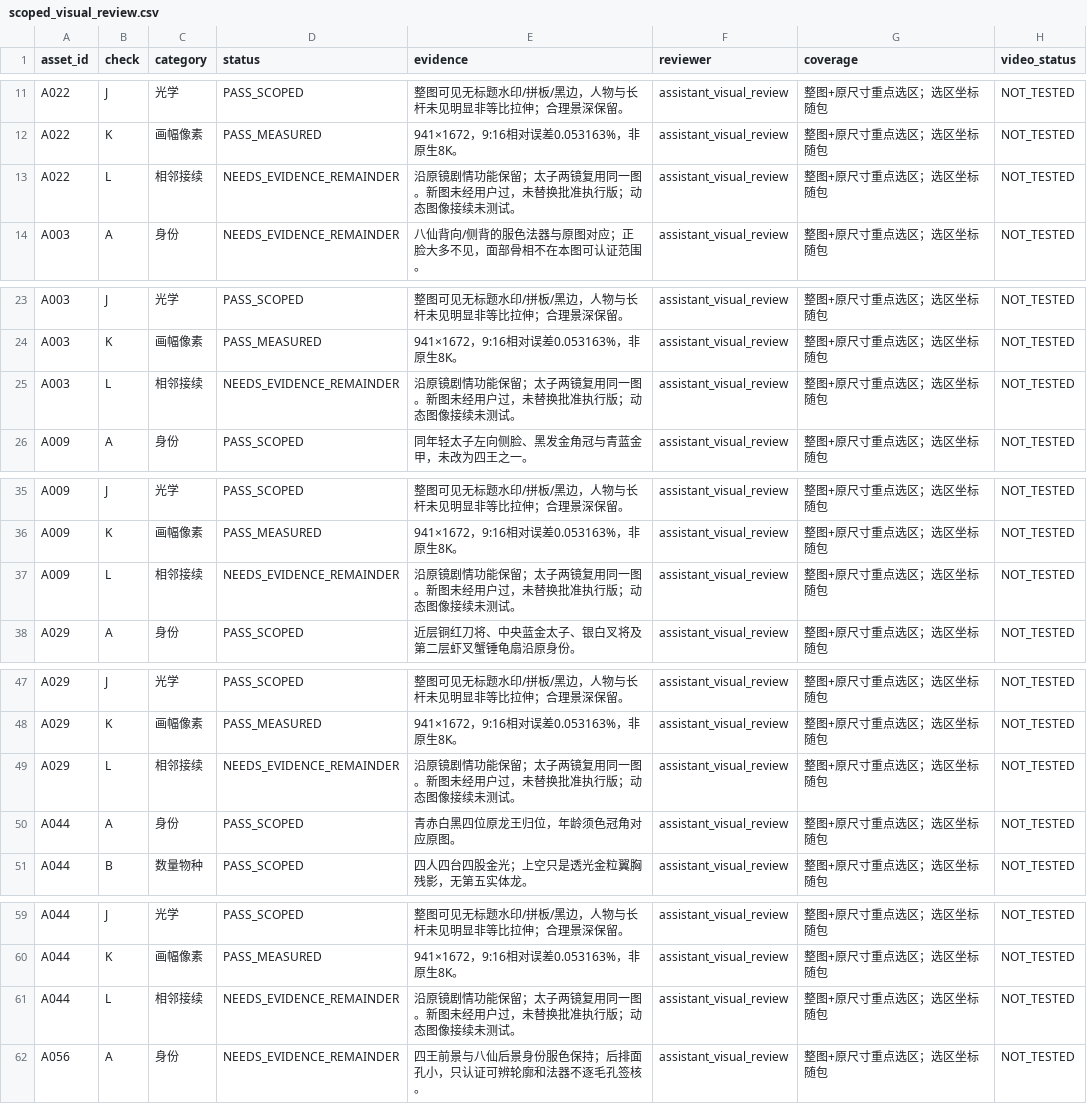
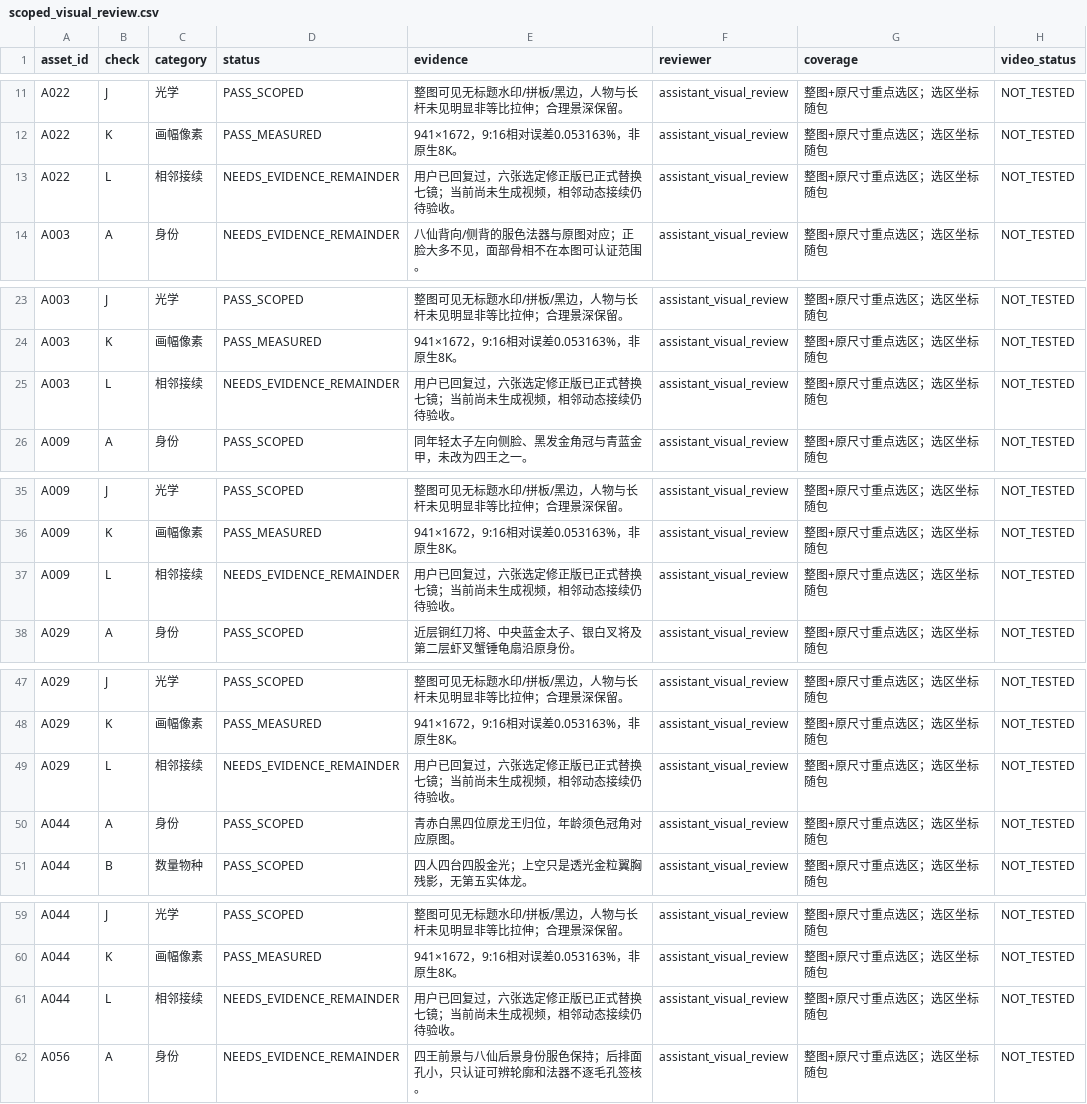
Before and after one commit to huuchaujfj102-beep/5588a, a CSV file: archives/baxian/aspect_fix_r1_20261117/scoped_visual_review.csv, drawn as a sheet; only a part is shown, gaps mark what is left out; the diff covers the shown part only.

Commit message:
Correct stale director-approval wording; retain dynamic review limits

```diff
--- a/archives/baxian/aspect_fix_r1_20261117/scoped_visual_review.csv
+++ b/archives/baxian/aspect_fix_r1_20261117/scoped_visual_review.csv
@@ -12,3 +12,3 @@ A022,J,光学,PASS_SCOPED,整图可见无标题水印/拼板/黑边，人物与
 A022,K,画幅像素,PASS_MEASURED,941×1672，9:16相对误差0.053163%，非原生8K。,assistant_visual_review,整图+原尺寸重点选区；选区坐标随包,NOT_TESTED
-A022,L,相邻接续,NEEDS_EVIDENCE_REMAINDER,沿原镜剧情功能保留；太子两镜复用同一图。新图未经用户过，未替换批准执行版；动态图像接续未测试。,assistant_visual_review,整图+原尺寸重点选区；选区坐标随包,NOT_TESTED
+A022,L,相邻接续,NEEDS_EVIDENCE_REMAINDER,用户已回复过，六张选定修正版已正式替换七镜；当前尚未生成视频，相邻动态接续仍待验收。,assistant_visual_review,整图+原尺寸重点选区；选区坐标随包,NOT_TESTED
 A003,A,身份,NEEDS_EVIDENCE_REMAINDER,八仙背向/侧背的服色法器与原图对应；正脸大多不见，面部骨相不在本图可认证范围。,assistant_visual_review,整图+原尺寸重点选区；选区坐标随包,NOT_TESTED
@@ -24,3 +24,3 @@ A003,J,光学,PASS_SCOPED,整图可见无标题水印/拼板/黑边，人物与
 A003,K,画幅像素,PASS_MEASURED,941×1672，9:16相对误差0.053163%，非原生8K。,assistant_visual_review,整图+原尺寸重点选区；选区坐标随包,NOT_TESTED
-A003,L,相邻接续,NEEDS_EVIDENCE_REMAINDER,沿原镜剧情功能保留；太子两镜复用同一图。新图未经用户过，未替换批准执行版；动态图像接续未测试。,assistant_visual_review,整图+原尺寸重点选区；选区坐标随包,NOT_TESTED
+A003,L,相邻接续,NEEDS_EVIDENCE_REMAINDER,用户已回复过，六张选定修正版已正式替换七镜；当前尚未生成视频，相邻动态接续仍待验收。,assistant_visual_review,整图+原尺寸重点选区；选区坐标随包,NOT_TESTED
 A009,A,身份,PASS_SCOPED,同年轻太子左向侧脸、黑发金角冠与青蓝金甲，未改为四王之一。,assistant_visual_review,整图+原尺寸重点选区；选区坐标随包,NOT_TESTED
@@ -36,3 +36,3 @@ A009,J,光学,PASS_SCOPED,整图可见无标题水印/拼板/黑边，人物与
 A009,K,画幅像素,PASS_MEASURED,941×1672，9:16相对误差0.053163%，非原生8K。,assistant_visual_review,整图+原尺寸重点选区；选区坐标随包,NOT_TESTED
-A009,L,相邻接续,NEEDS_EVIDENCE_REMAINDER,沿原镜剧情功能保留；太子两镜复用同一图。新图未经用户过，未替换批准执行版；动态图像接续未测试。,assistant_visual_review,整图+原尺寸重点选区；选区坐标随包,NOT_TESTED
+A009,L,相邻接续,NEEDS_EVIDENCE_REMAINDER,用户已回复过，六张选定修正版已正式替换七镜；当前尚未生成视频，相邻动态接续仍待验收。,assistant_visual_review,整图+原尺寸重点选区；选区坐标随包,NOT_TESTED
 A029,A,身份,PASS_SCOPED,近层铜红刀将、中央蓝金太子、银白叉将及第二层虾叉蟹锤龟扇沿原身份。,assistant_visual_review,整图+原尺寸重点选区；选区坐标随包,NOT_TESTED
@@ -48,3 +48,3 @@ A029,J,光学,PASS_SCOPED,整图可见无标题水印/拼板/黑边，人物与
 A029,K,画幅像素,PASS_MEASURED,941×1672，9:16相对误差0.053163%，非原生8K。,assistant_visual_review,整图+原尺寸重点选区；选区坐标随包,NOT_TESTED
-A029,L,相邻接续,NEEDS_EVIDENCE_REMAINDER,沿原镜剧情功能保留；太子两镜复用同一图。新图未经用户过，未替换批准执行版；动态图像接续未测试。,assistant_visual_review,整图+原尺寸重点选区；选区坐标随包,NOT_TESTED
+A029,L,相邻接续,NEEDS_EVIDENCE_REMAINDER,用户已回复过，六张选定修正版已正式替换七镜；当前尚未生成视频，相邻动态接续仍待验收。,assistant_visual_review,整图+原尺寸重点选区；选区坐标随包,NOT_TESTED
 A044,A,身份,PASS_SCOPED,青赤白黑四位原龙王归位，年龄须色冠角对应原图。,assistant_visual_review,整图+原尺寸重点选区；选区坐标随包,NOT_TESTED
@@ -60,3 +60,3 @@ A044,J,光学,PASS_SCOPED,整图可见无标题水印/拼板/黑边，人物与
 A044,K,画幅像素,PASS_MEASURED,941×1672，9:16相对误差0.053163%，非原生8K。,assistant_visual_review,整图+原尺寸重点选区；选区坐标随包,NOT_TESTED
-A044,L,相邻接续,NEEDS_EVIDENCE_REMAINDER,沿原镜剧情功能保留；太子两镜复用同一图。新图未经用户过，未替换批准执行版；动态图像接续未测试。,assistant_visual_review,整图+原尺寸重点选区；选区坐标随包,NOT_TESTED
+A044,L,相邻接续,NEEDS_EVIDENCE_REMAINDER,用户已回复过，六张选定修正版已正式替换七镜；当前尚未生成视频，相邻动态接续仍待验收。,assistant_visual_review,整图+原尺寸重点选区；选区坐标随包,NOT_TESTED
 A056,A,身份,NEEDS_EVIDENCE_REMAINDER,四王前景与八仙后景身份服色保持；后排面孔小，只认证可辨轮廓和法器不逐毛孔签核。,assistant_visual_review,整图+原尺寸重点选区；选区坐标随包,NOT_TESTED
```
Also changed, not shown: 1 edited cell elsewhere in this file.
